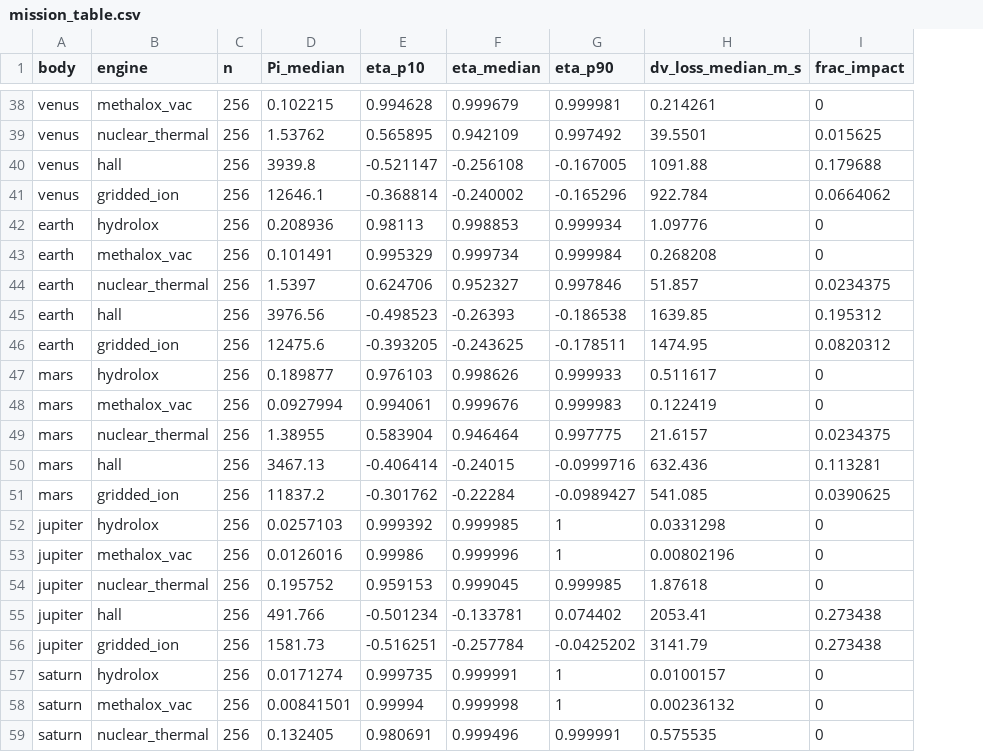
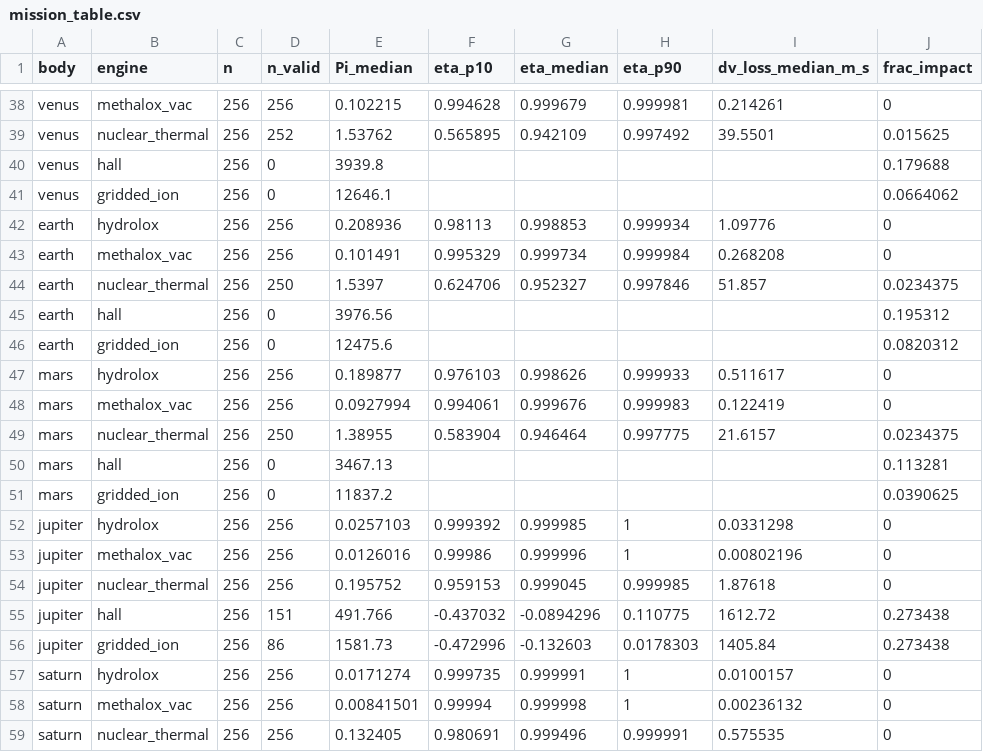
Before and after one commit to vyom-aggarwal/oberth-efficiency-atlas, a CSV file: figures/mission_table.csv, drawn as a sheet; only a part is shown, gaps mark what is left out; addresses are those after the commit; the diff covers the shown part only; the diff names each change by its address in the sheet, - before the commit and + after, or states it on an @@ line.

```diff
--- a/figures/mission_table.csv
+++ b/figures/mission_table.csv
+column D (n_valid), rows 38-59: 256 | 252 | 0 | 0 | 256 | 256 | 250 | 0 | 0 | 256 | 256 | 250 | 0 | 0 | 256 | 256 | 256 | 151 | 86 | 256 | 256 | 256
-F40 (eta_p10): -0.521147
+F40 (eta_p10): (empty)
-G40 (eta_median): -0.256108
+G40 (eta_median): (empty)
-H40 (eta_p90): -0.167005
+H40 (eta_p90): (empty)
-I40 (dv_loss_median_m_s): 1091.88
+I40 (dv_loss_median_m_s): (empty)
-F41 (eta_p10): -0.368814
+F41 (eta_p10): (empty)
-G41 (eta_median): -0.240002
+G41 (eta_median): (empty)
-H41 (eta_p90): -0.165296
+H41 (eta_p90): (empty)
-I41 (dv_loss_median_m_s): 922.784
+I41 (dv_loss_median_m_s): (empty)
-F45 (eta_p10): -0.498523
+F45 (eta_p10): (empty)
-G45 (eta_median): -0.26393
+G45 (eta_median): (empty)
-H45 (eta_p90): -0.186538
+H45 (eta_p90): (empty)
-I45 (dv_loss_median_m_s): 1639.85
+I45 (dv_loss_median_m_s): (empty)
-F46 (eta_p10): -0.393205
+F46 (eta_p10): (empty)
-G46 (eta_median): -0.243625
+G46 (eta_median): (empty)
-H46 (eta_p90): -0.178511
+H46 (eta_p90): (empty)
-I46 (dv_loss_median_m_s): 1474.95
+I46 (dv_loss_median_m_s): (empty)
-F50 (eta_p10): -0.406414
+F50 (eta_p10): (empty)
-G50 (eta_median): -0.24015
+G50 (eta_median): (empty)
-H50 (eta_p90): -0.0999716
+H50 (eta_p90): (empty)
-I50 (dv_loss_median_m_s): 632.436
+I50 (dv_loss_median_m_s): (empty)
-F51 (eta_p10): -0.301762
+F51 (eta_p10): (empty)
-G51 (eta_median): -0.22284
+G51 (eta_median): (empty)
-H51 (eta_p90): -0.0989427
+H51 (eta_p90): (empty)
-I51 (dv_loss_median_m_s): 541.085
+I51 (dv_loss_median_m_s): (empty)
-F55 (eta_p10): -0.501234
+F55 (eta_p10): -0.437032
-G55 (eta_median): -0.133781
+G55 (eta_median): -0.0894296
-H55 (eta_p90): 0.074402
+H55 (eta_p90): 0.110775
-I55 (dv_loss_median_m_s): 2053.41
+I55 (dv_loss_median_m_s): 1612.72
-F56 (eta_p10): -0.516251
+F56 (eta_p10): -0.472996
-G56 (eta_median): -0.257784
+G56 (eta_median): -0.132603
-H56 (eta_p90): -0.0425202
+H56 (eta_p90): 0.0178303
-I56 (dv_loss_median_m_s): 3141.79
+I56 (dv_loss_median_m_s): 1405.84
```
Also changed, not shown: 48 edited cells elsewhere in this file, 1 other file.
